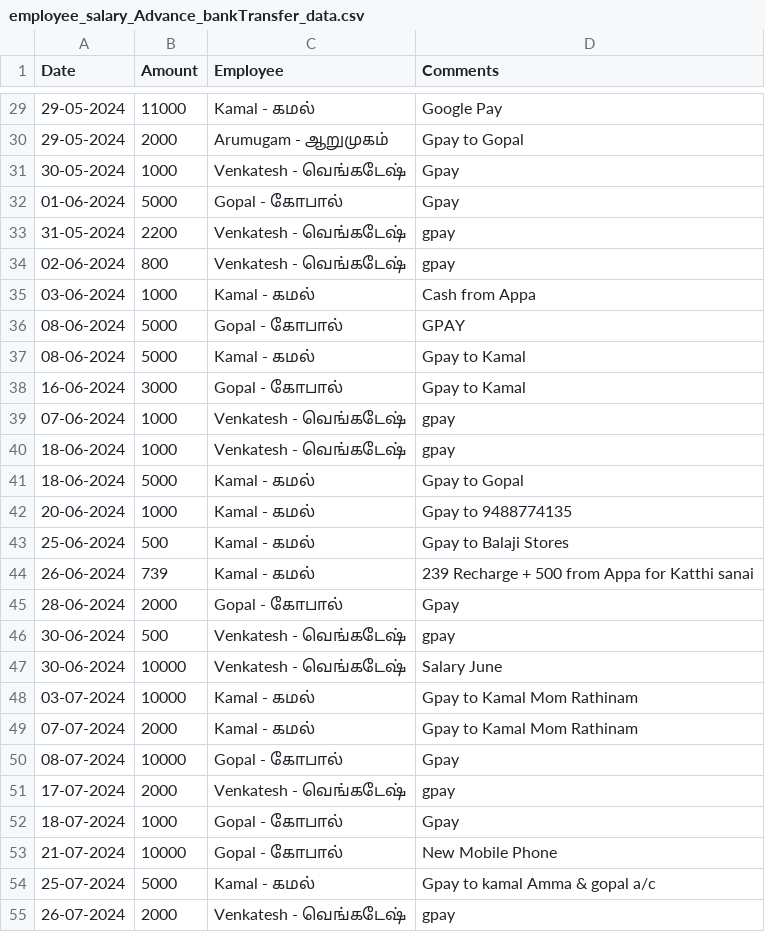
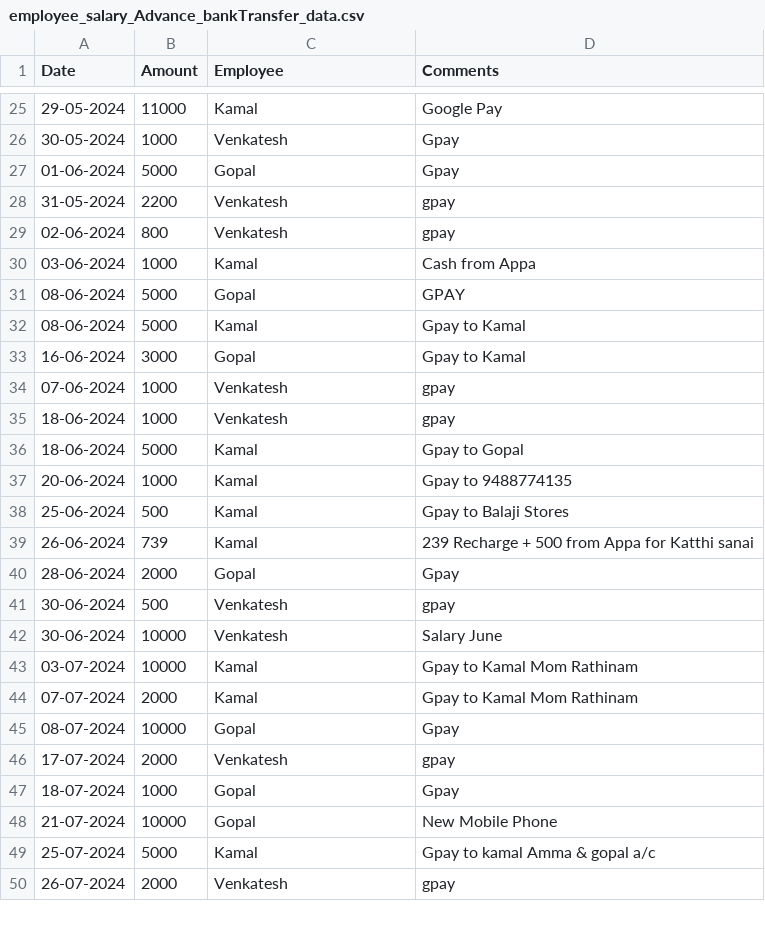
Before and after one commit to Balajimcr/DailySalesTrackerApp, a CSV file: Data/EliteSalonLalgudi/employee_salary_Advance_bankTransfer_data.csv, drawn as a sheet; only a part is shown, gaps mark what is left out; the diff covers the shown part only.

```diff
--- a/Data/EliteSalonLalgudi/employee_salary_Advance_bankTransfer_data.csv
+++ b/Data/EliteSalonLalgudi/employee_salary_Advance_bankTransfer_data.csv
@@ -29,27 +25,26 @@ Date,Amount,Employee,Comments
-29-05-2024,11000,Kamal - கமல் ,Google Pay
-29-05-2024,2000,Arumugam - ஆறுமுகம் ,Gpay to Gopal
-30-05-2024,1000,Venkatesh - வெங்கடேஷ் ,Gpay
-01-06-2024,5000,Gopal - கோபால் ,Gpay
-31-05-2024,2200,Venkatesh - வெங்கடேஷ் ,gpay
-02-06-2024,800,Venkatesh - வெங்கடேஷ் ,gpay
-03-06-2024,1000,Kamal - கமல் ,Cash from Appa
-08-06-2024,5000,Gopal - கோபால் ,GPAY
-08-06-2024,5000,Kamal - கமல் ,Gpay to Kamal
-16-06-2024,3000,Gopal - கோபால் ,Gpay to Kamal
-07-06-2024,1000,Venkatesh - வெங்கடேஷ் ,gpay
-18-06-2024,1000,Venkatesh - வெங்கடேஷ் ,gpay
-18-06-2024,5000,Kamal - கமல் ,Gpay to Gopal
-20-06-2024,1000,Kamal - கமல் ,Gpay to 9488774135
-25-06-2024,500,Kamal - கமல் ,Gpay to Balaji Stores
-26-06-2024,739,Kamal - கமல் ,239 Recharge + 500 from Appa for Katthi sanai
-28-06-2024,2000,Gopal - கோபால் ,Gpay
-30-06-2024,500,Venkatesh - வெங்கடேஷ் ,gpay
-30-06-2024,10000,Venkatesh - வெங்கடேஷ் ,Salary June
-03-07-2024,10000,Kamal - கமல் ,Gpay to Kamal Mom Rathinam
-07-07-2024,2000,Kamal - கமல் ,Gpay to Kamal Mom Rathinam
-08-07-2024,10000,Gopal - கோபால் ,Gpay
-17-07-2024,2000,Venkatesh - வெங்கடேஷ் ,gpay
-18-07-2024,1000,Gopal - கோபால் ,Gpay
-21-07-2024,10000,Gopal - கோபால் ,New Mobile Phone
-25-07-2024,5000,Kamal - கமல் ,Gpay to kamal Amma & gopal a/c
-26-07-2024,2000,Venkatesh - வெங்கடேஷ் ,gpay
+29-05-2024,11000,Kamal,Google Pay
+30-05-2024,1000,Venkatesh,Gpay
+01-06-2024,5000,Gopal,Gpay
+31-05-2024,2200,Venkatesh,gpay
+02-06-2024,800,Venkatesh,gpay
+03-06-2024,1000,Kamal,Cash from Appa
+08-06-2024,5000,Gopal,GPAY
+08-06-2024,5000,Kamal,Gpay to Kamal
+16-06-2024,3000,Gopal,Gpay to Kamal
+07-06-2024,1000,Venkatesh,gpay
+18-06-2024,1000,Venkatesh,gpay
+18-06-2024,5000,Kamal,Gpay to Gopal
+20-06-2024,1000,Kamal,Gpay to 9488774135
+25-06-2024,500,Kamal,Gpay to Balaji Stores
+26-06-2024,739,Kamal,239 Recharge + 500 from Appa for Katthi sanai
+28-06-2024,2000,Gopal,Gpay
+30-06-2024,500,Venkatesh,gpay
+30-06-2024,10000,Venkatesh,Salary June
+03-07-2024,10000,Kamal,Gpay to Kamal Mom Rathinam
+07-07-2024,2000,Kamal,Gpay to Kamal Mom Rathinam
+08-07-2024,10000,Gopal,Gpay
+17-07-2024,2000,Venkatesh,gpay
+18-07-2024,1000,Gopal,Gpay
+21-07-2024,10000,Gopal,New Mobile Phone
+25-07-2024,5000,Kamal,Gpay to kamal Amma & gopal a/c
+26-07-2024,2000,Venkatesh,gpay
```
Also changed, not shown: 6 added rows, 4 removed rows and 31 edited cells elsewhere in this file, Data/EliteSalonLalgudi/database_collection.csv, 1 other file.
